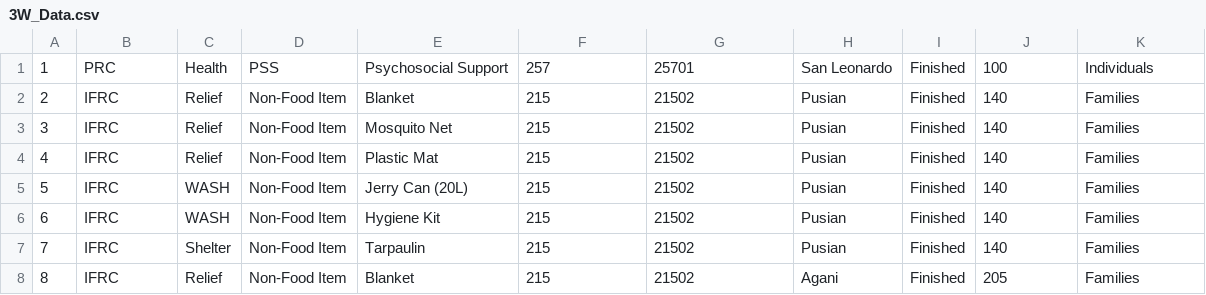
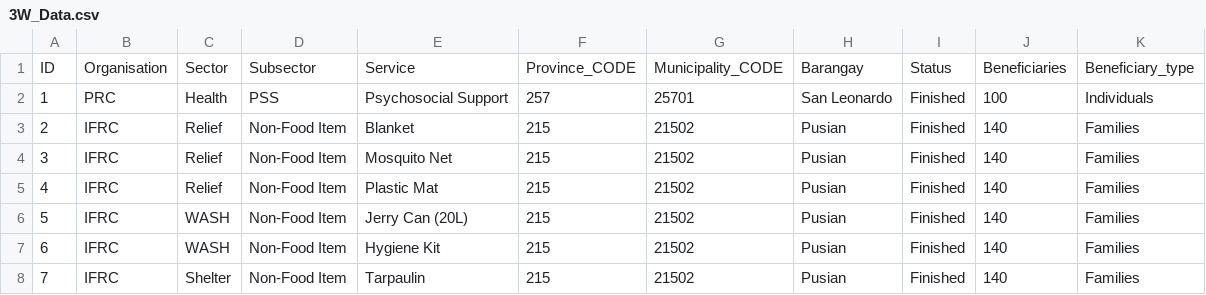
Before and after one commit to PhilippineRedCross/Haima_PRC_3W, a CSV file: data/3W_Data.csv, drawn as a sheet; only a part is shown; the shorter side is filled out with more unchanged rows; the diff names each change by its address in the sheet, - before the commit and + after, or states it on an @@ line.

Commit message:
Add files via upload

```diff
--- a/data/3W_Data.csv
+++ b/data/3W_Data.csv
+row 1: ID | Organisation | Sector | Subsector | Service | Province_CODE | Municipality_CODE | Barangay | Status | Beneficiaries | Beneficiary_type
```
